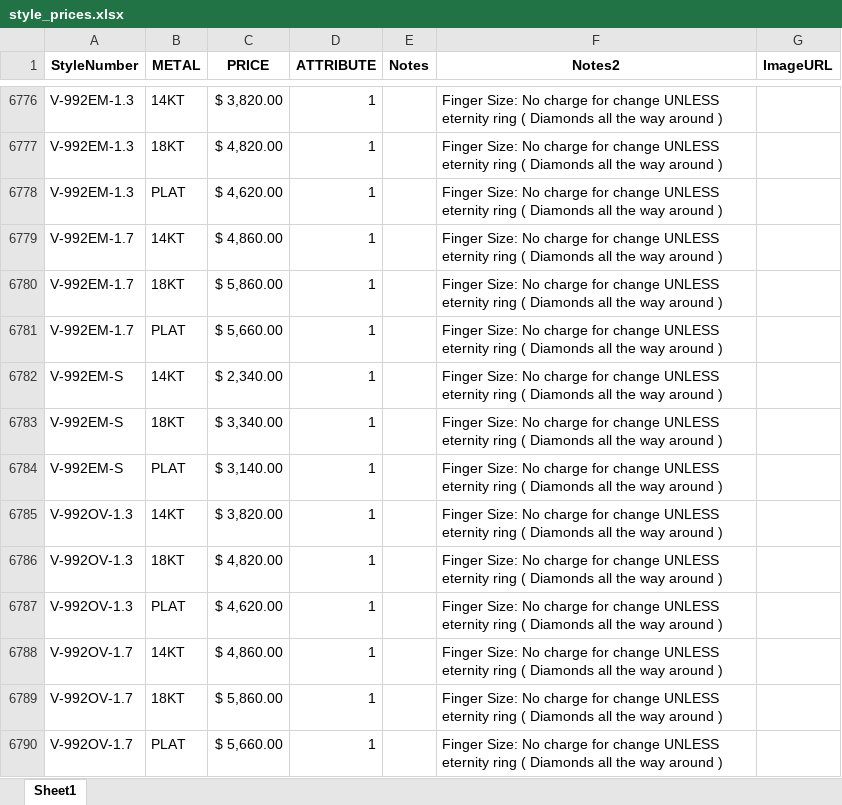
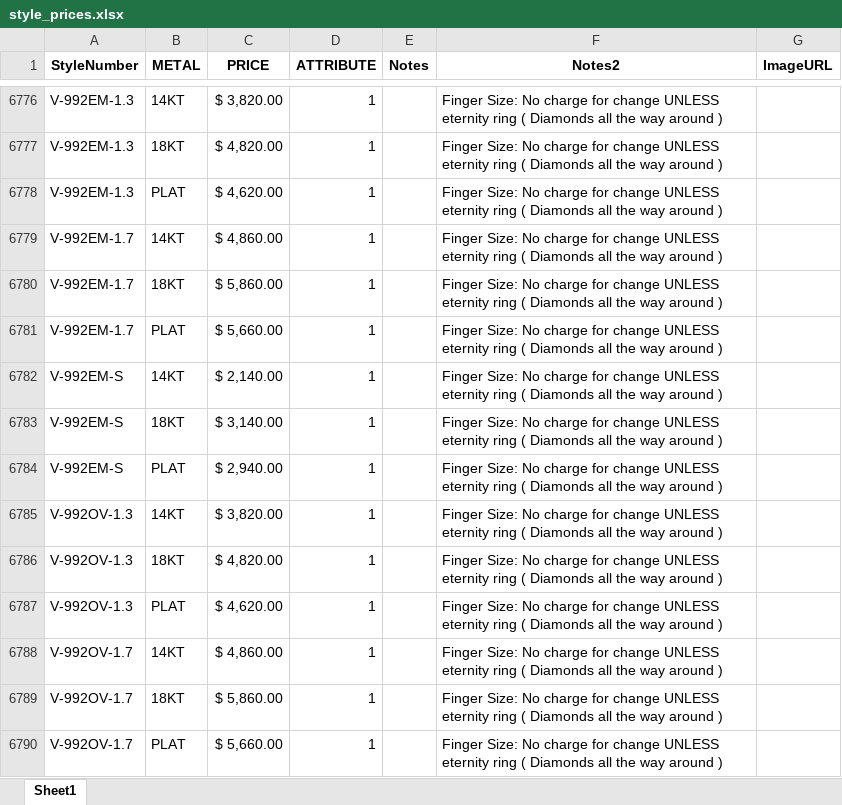
Before and after one commit to KyleVerragio/Bot2, an Excel workbook: style_prices.xlsx, sheet Sheet1, drawn as a sheet; only a part is shown, gaps mark what is left out; values as stored, in another font and other column widths than the file's, no borders; the diff names each change by its address in the sheet, - before the commit and + after, or states it on an @@ line.

Commit message:
Add files via upload

```diff
--- a/style_prices.xlsx (sheet Sheet1)
+++ b/style_prices.xlsx (sheet Sheet1)
-C6782 (PRICE): $ 2,340.00
+C6782 (PRICE): $ 2,140.00
-C6783 (PRICE): $ 3,340.00
+C6783 (PRICE): $ 3,140.00
-C6784 (PRICE): $ 3,140.00
+C6784 (PRICE): $ 2,940.00
```
